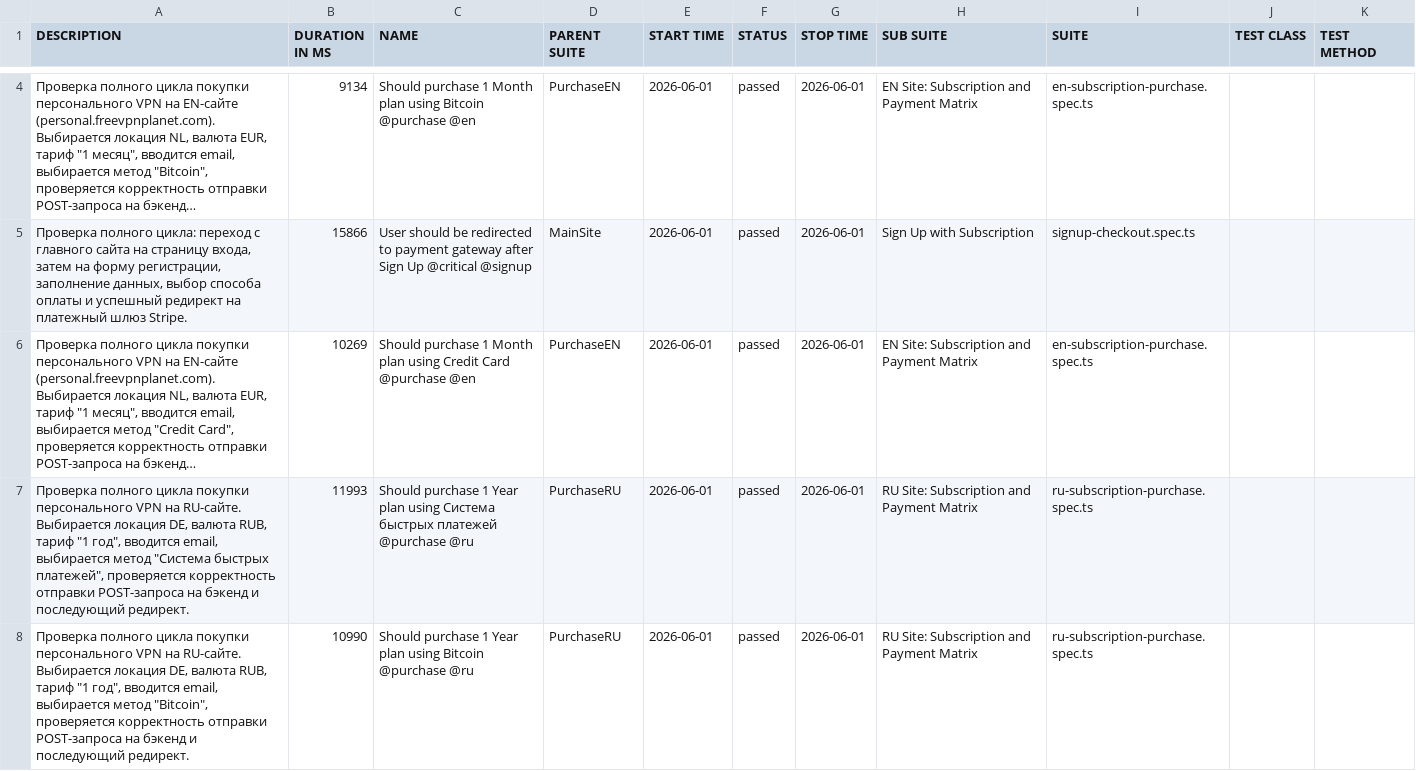
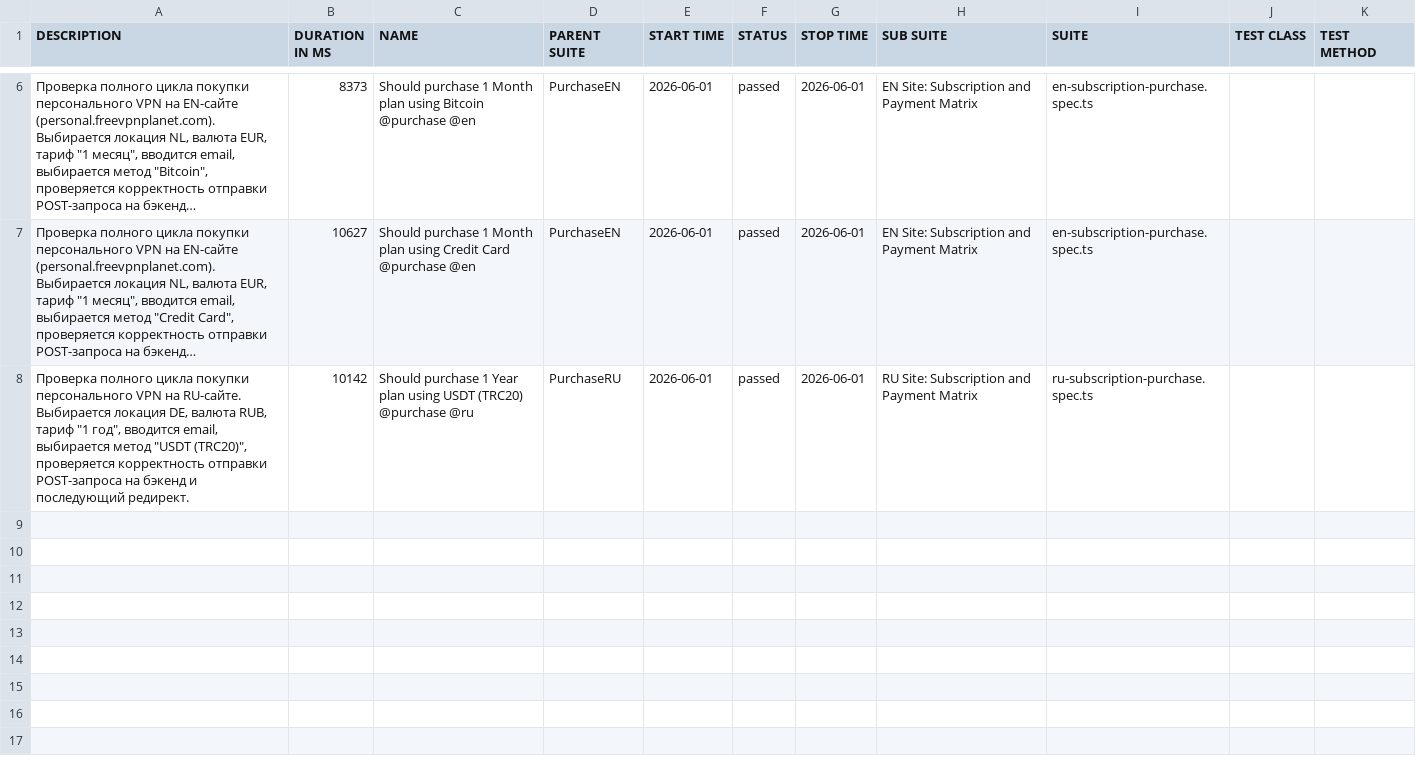
Before and after one commit to RustamSDET/test-assignment-ts-playwright, a CSV file: data/suites.csv, drawn as a sheet; only a part is shown, gaps mark what is left out; long unchanged cells end in …; removed rows and columns are numbered as before the commit, all else as after; the diff covers the shown part only; the diff names each change by its address in the sheet, - before the commit and + after, or states it on an @@ line.

```diff
--- a/data/suites.csv
+++ b/data/suites.csv
-B6 (DURATION IN MS): 9134
+B6 (DURATION IN MS): 8373
-row 5: Проверка полного цикла: переход с главного сайта на страницу входа, затем на форму регистрации, заполнение данных, выбор способа оплаты и успешный редирект на платежный шлюз Stripe. | 15866 | User should be redirected to payment gateway after Sign Up @critical @signup | MainSite | 2026-06-01 | passed | 2026-06-01 | Sign Up with Subscription | signup-checkout.spec.ts
-B7 (DURATION IN MS): 10269
+B7 (DURATION IN MS): 10627
-row 7: Проверка полного цикла покупки персонального VPN на RU-сайте. Выбирается локация DE, валюта RUB, тариф "1 год", вводится email, выбирается метод "Система быстрых платежей", проверяется корректность отправки POST-запроса на бэкенд и последующий редирект. | 11993 | Should purchase 1 Year plan using Система быстрых платежей @purchase @ru | PurchaseRU | 2026-06-01 | passed | 2026-06-01 | RU Site: Subscription and Payment Matrix | ru-subscription-purchase.spec.ts
-A8 (DESCRIPTION): …выбирается метод "Bitcoin", проверяется корректность…
+A8 (DESCRIPTION): …выбирается метод "USDT (TRC20)", проверяется корректность…
-B8 (DURATION IN MS): 10990
+B8 (DURATION IN MS): 10142
-C8 (NAME): …plan using Bitcoin @purchase @ru
+C8 (NAME): …plan using USDT (TRC20) @purchase @ru
```
Also changed, not shown: 3 added rows, 1 removed row and 1 edited cell elsewhere in this file, data/behaviors.csv, 34 other files.
